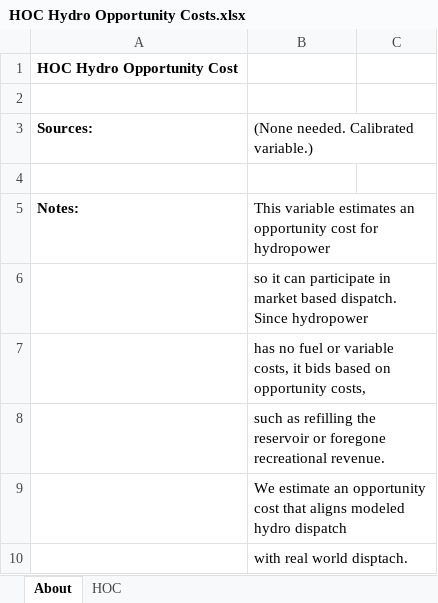
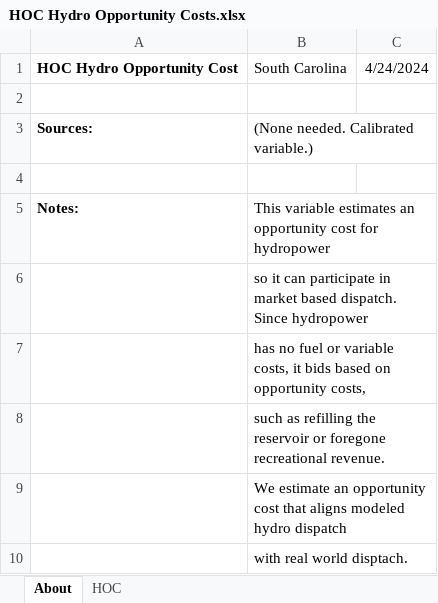
Before and after one commit to EnergyInnovation/eps-southcarolina, an Excel workbook: InputData/elec/HOC/HOC Hydro Opportunity Costs.xlsx, sheet About, drawn as a sheet; values as stored, in another font and other column widths than the file's, no borders; removed rows and columns are numbered as before the commit, all else as after; the diff names each change by its address in the sheet, - before the commit and + after, or states it on an @@ line.

```diff
--- a/InputData/elec/HOC/HOC Hydro Opportunity Costs.xlsx (sheet About)
+++ b/InputData/elec/HOC/HOC Hydro Opportunity Costs.xlsx (sheet About)
-row 1: HOC Hydro Opportunity Cost
+row 1: HOC Hydro Opportunity Cost | South Carolina | 4/24/2024
```
Also changed, not shown: sheet HOC, InputData/ctrl-settings/BESHFoFRV/Boolean Elec Suppliers Have Foresight of Future RPS Values.xlsx, 21 other files.
